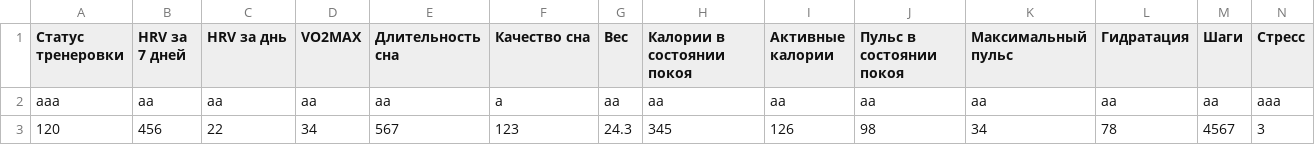
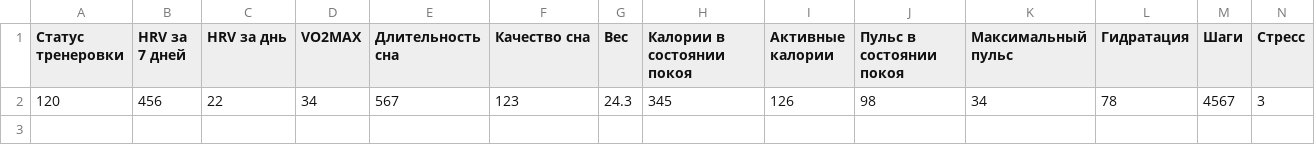
Before and after one commit to Rurin1x/DayBook, a CSV file: data.csv, drawn as a sheet; only a part is shown; rows hold the shown columns only; the diff names each change by its address in the sheet, - before the commit and + after, or states it on an @@ line.

```diff
--- a/data.csv
+++ b/data.csv
-row 2: aaa | aa | aa | aa | aa | a | aa | aa | aa | aa | aa | aa | aa | aaa
```
Also changed, not shown: 6 other files.
